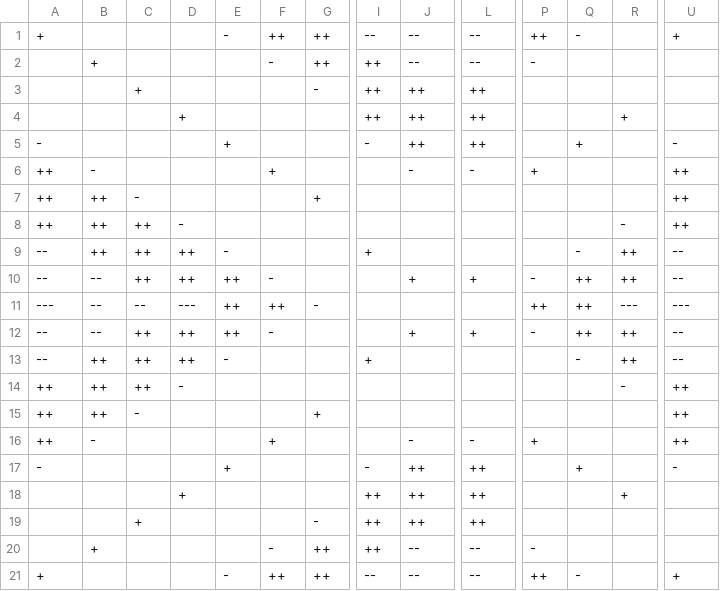
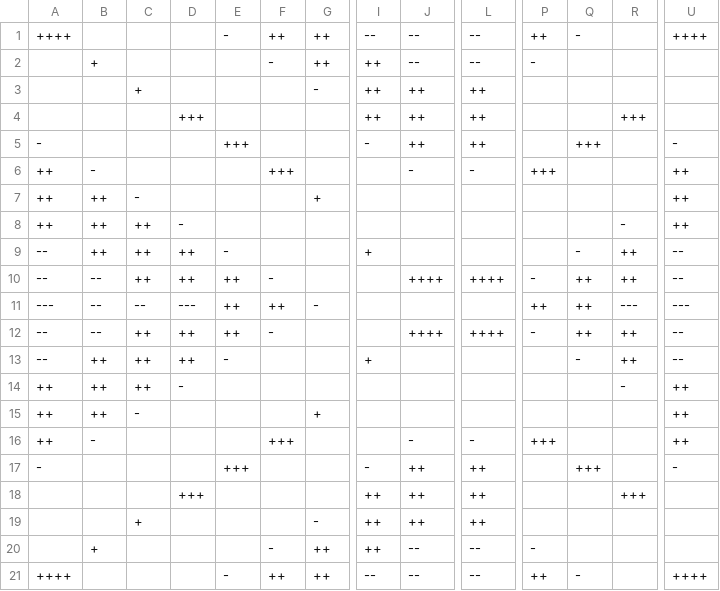
Before and after one commit to andr-vg/TrabajoFinalPython, a CSV file: TrabajoFinalPython/scrabbleAR/lib/info/tablero-21x21.csv, drawn as a sheet; only a part is shown, gaps mark what is left out; the diff names each change by its address in the sheet, - before the commit and + after, or states it on an @@ line.

```diff
--- a/TrabajoFinalPython/scrabbleAR/lib/info/tablero-21x21.csv
+++ b/TrabajoFinalPython/scrabbleAR/lib/info/tablero-21x21.csv
-A1: +
+A1: ++++
-U1: +
+U1: ++++
-D4: +
+D4: +++
-R4: +
+R4: +++
-E5: +
+E5: +++
-Q5: +
+Q5: +++
-F6: +
+F6: +++
-P6: +
+P6: +++
-J10: +
+J10: ++++
-L10: +
+L10: ++++
-J12: +
+J12: ++++
-L12: +
+L12: ++++
-F16: +
+F16: +++
-P16: +
+P16: +++
-E17: +
+E17: +++
-Q17: +
+Q17: +++
-D18: +
+D18: +++
-R18: +
+R18: +++
-A21: +
+A21: ++++
-U21: +
+U21: ++++
```
Also changed, not shown: TrabajoFinalPython/scrabbleAR/lib/info/tablero-cohete.csv, 10 other files.
